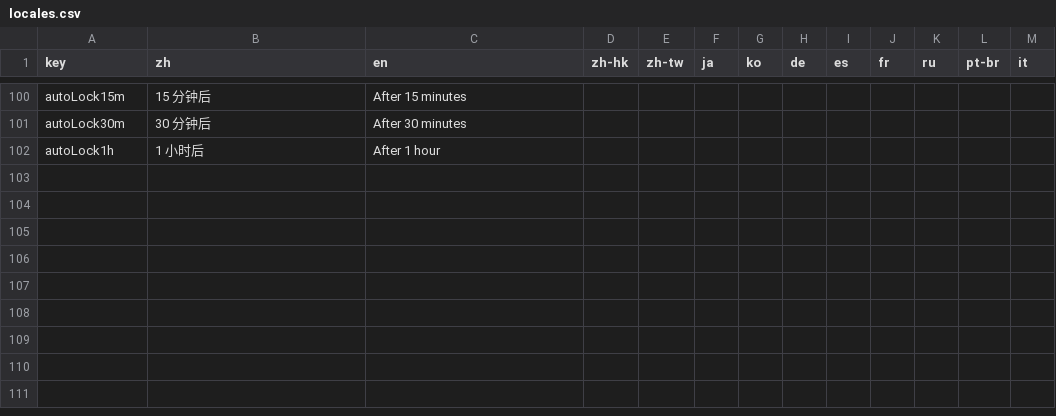
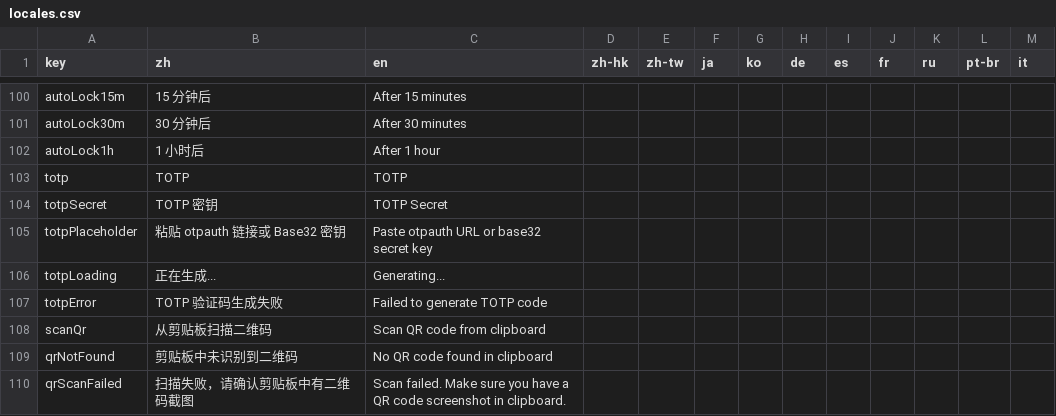
Before and after one commit to user1-cloud/mima-vault, a CSV file: locales.csv, drawn as a sheet; only a part is shown, gaps mark what is left out.

```diff
--- a/locales.csv
+++ b/locales.csv
@@ -110 +110,9 @@ autoLock30m,30 分钟后,After 30 minutes,,,,,,,,,,
 autoLock1h,1 小时后,After 1 hour,,,,,,,,,,
+totp,TOTP,TOTP,,,,,,,,,,
+totpSecret,TOTP 密钥,TOTP Secret,,,,,,,,,,
+totpPlaceholder,粘贴 otpauth 链接或 Base32 密钥,Paste otpauth URL or base32 secret key,,,,,,,,,,
+totpLoading,正在生成...,Generating...,,,,,,,,,,
+totpError,TOTP 验证码生成失败,Failed to generate TOTP code,,,,,,,,,,
+scanQr,从剪贴板扫描二维码,Scan QR code from clipboard,,,,,,,,,,
+qrNotFound,剪贴板中未识别到二维码,No QR code found in clipboard,,,,,,,,,,
+qrScanFailed,扫描失败，请确认剪贴板中有二维码截图,Scan failed. Make sure you have a QR code screenshot in clipboard.,,,,,,,,,,
```
Also changed, not shown: 14 other files.
